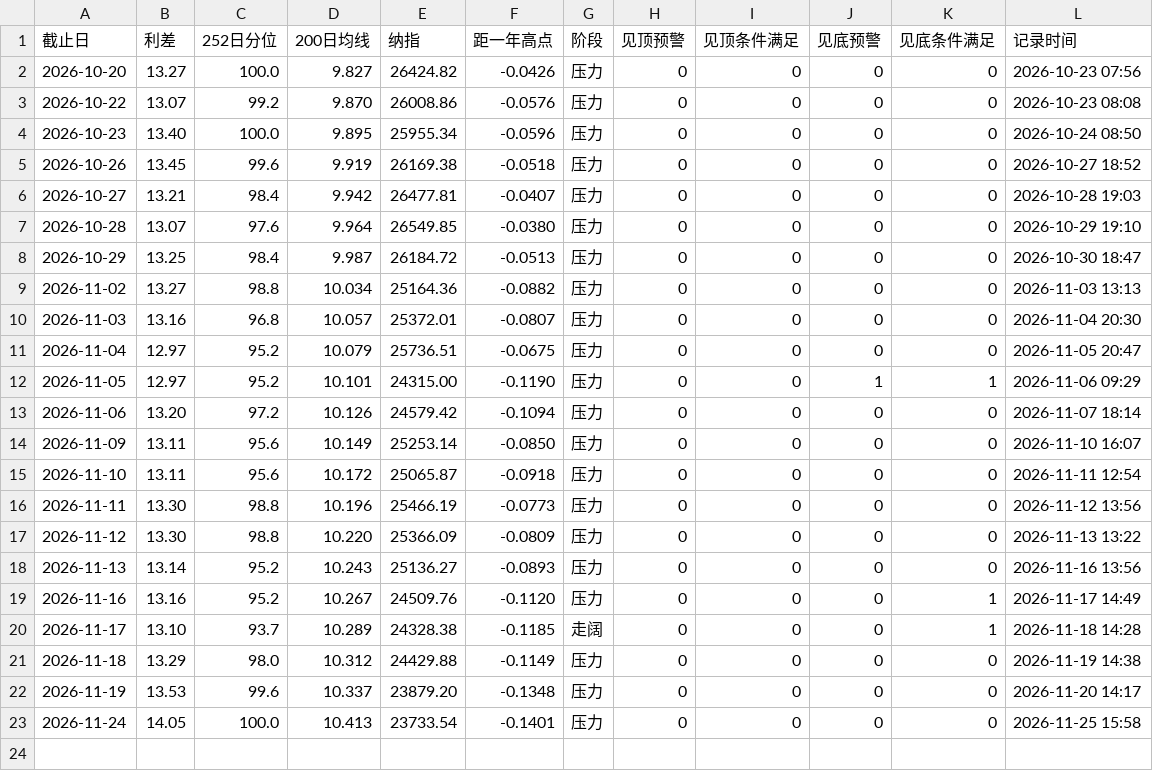
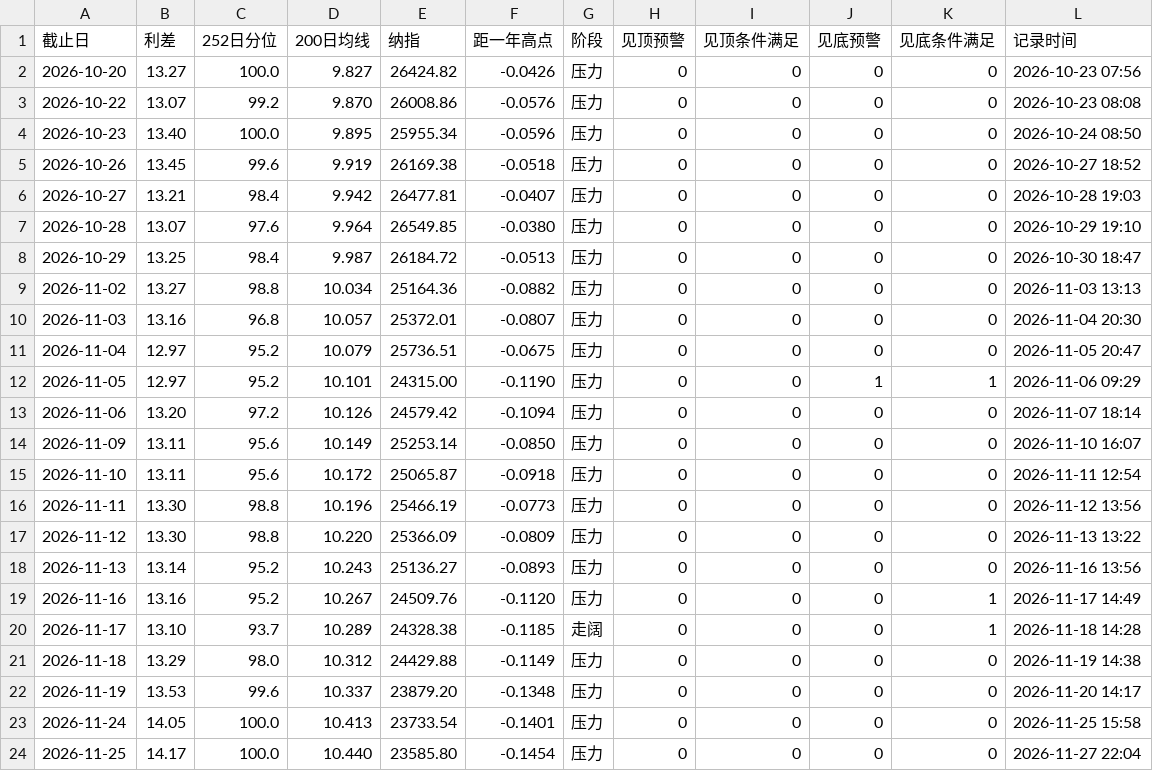
Before and after one commit to chaodu211-cell/ccc-spread, a CSV file: 信号快照.csv, drawn as a sheet.

```diff
--- a/信号快照.csv
+++ b/信号快照.csv
@@ -23 +23,2 @@
 2026-11-24,14.05,100.0,10.413,23733.54,-0.1401,压力,0,0,0,0,2026-11-25 15:58
+2026-11-25,14.17,100.0,10.440,23585.80,-0.1454,压力,0,0,0,0,2026-11-27 22:04
```
Also changed, not shown: data/bb_oas.csv, data/ccc_oas.csv, 1 other file.
